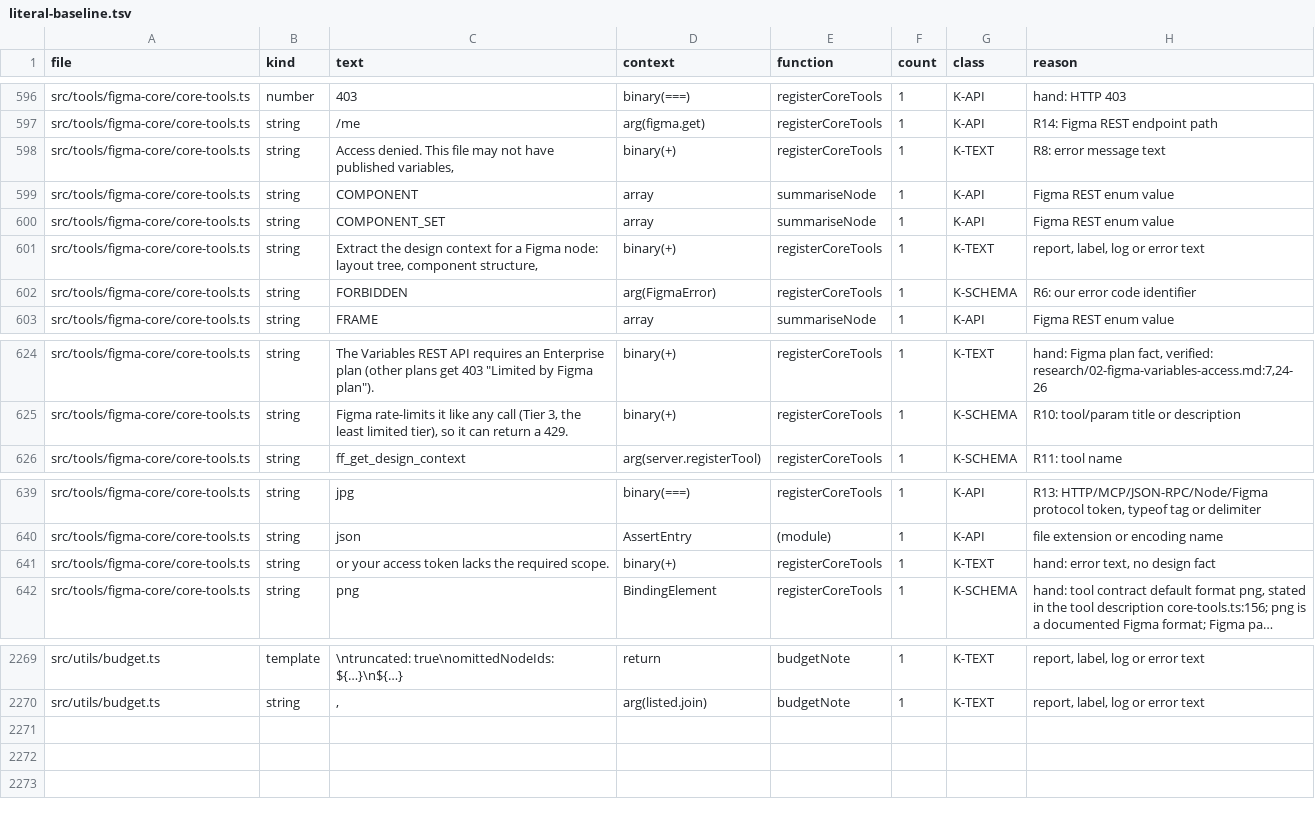
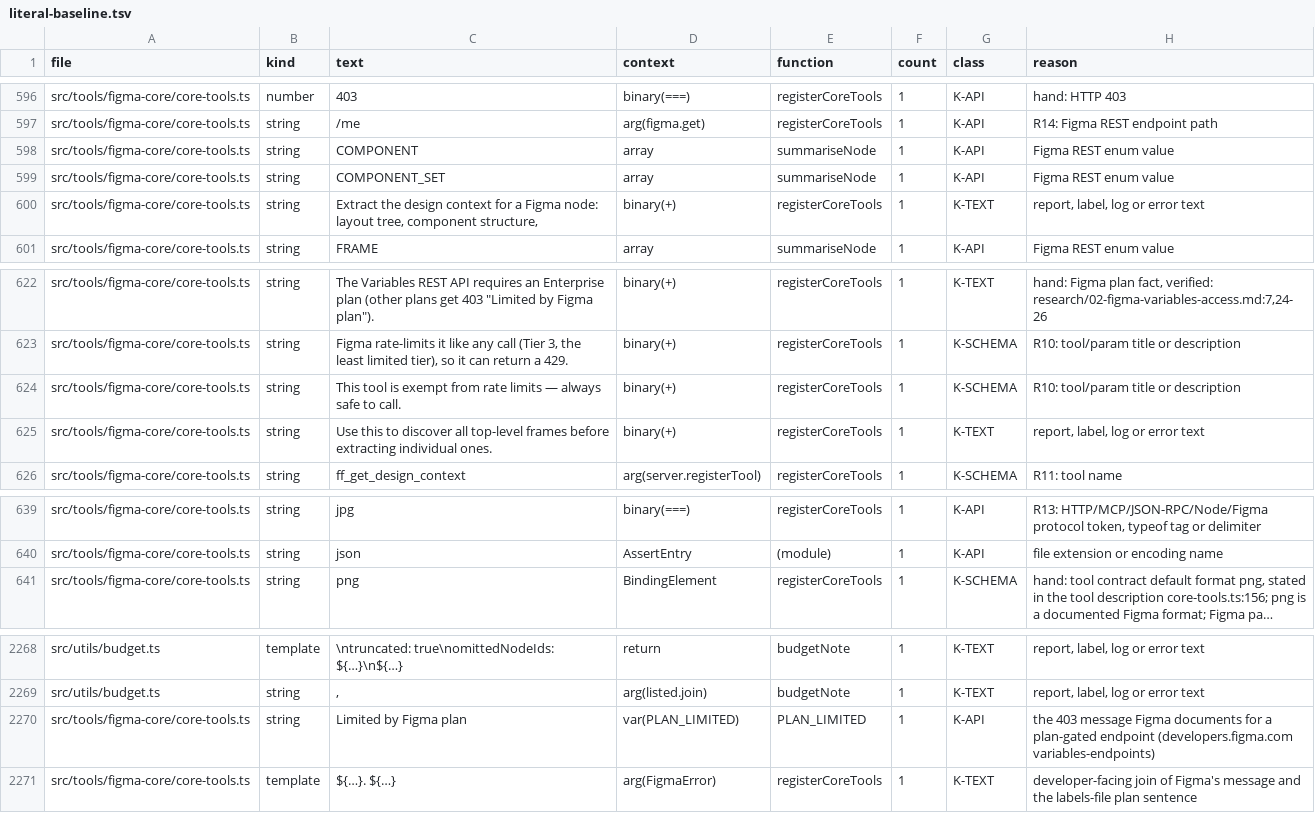
Before and after one commit to ahmedibrahim085/figma-flutter-mcp-extended, a TSV file: tools/literal-baseline.tsv, drawn as a sheet; only a part is shown, gaps mark what is left out; long unchanged cells end in …; removed rows and columns are numbered as before the commit, all else as after; the diff names each change by its address in the sheet, - before the commit and + after, or states it on an @@ line.

```diff
--- a/tools/literal-baseline.tsv
+++ b/tools/literal-baseline.tsv
-row 598: src/tools/figma-core/core-tools.ts | string | Access denied. This file may not have published variables, | binary(+) | registerCoreTools | 1 | K-TEXT | R8: error message text
-row 602: src/tools/figma-core/core-tools.ts | string | FORBIDDEN | arg(FigmaError) | registerCoreTools | 1 | K-SCHEMA | R6: our error code identifier
+row 624: src/tools/figma-core/core-tools.ts | string | This tool is exempt from rate limits — always safe to call. | binary(+) | registerCoreTools | 1 | K-SCHEMA | R10: tool/param title or description
+row 625: src/tools/figma-core/core-tools.ts | string | Use this to discover all top-level frames before extracting individual ones. | binary(+) | registerCoreTools | 1 | K-TEXT | report, label, log or error text
-row 641: src/tools/figma-core/core-tools.ts | string | or your access token lacks the required scope. | binary(+) | registerCoreTools | 1 | K-TEXT | hand: error text, no design fact
+row 2270: src/tools/figma-core/core-tools.ts | string | Limited by Figma plan | var(PLAN_LIMITED) | PLAN_LIMITED | 1 | K-API | the 403 message Figma documents for a plan-gated endpoint (developers.figma.com variables-endpoints)
+row 2271: src/tools/figma-core/core-tools.ts | template | ${…}. ${…} | arg(FigmaError) | registerCoreTools | 1 | K-TEXT | developer-facing join of Figma's message and the labels-file plan sentence
```
Also changed, not shown: 4 other files.
